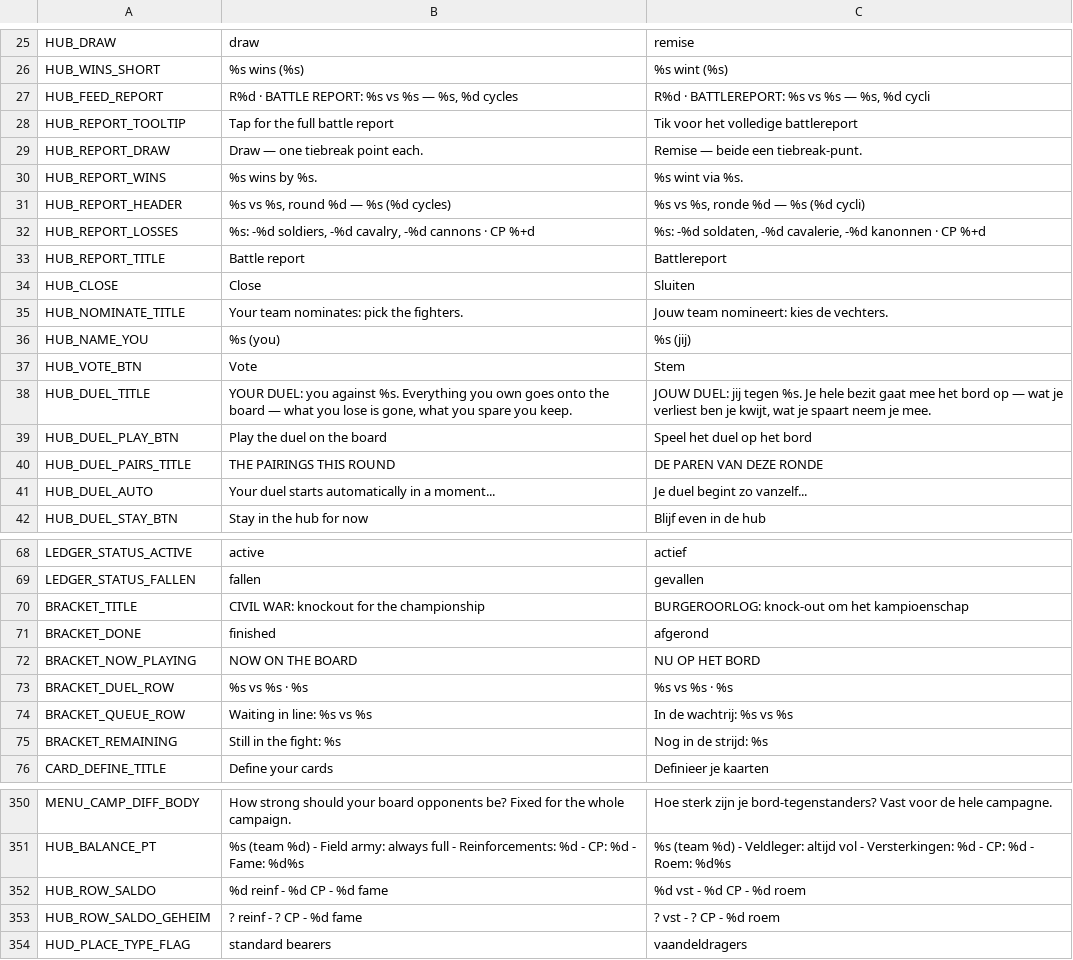
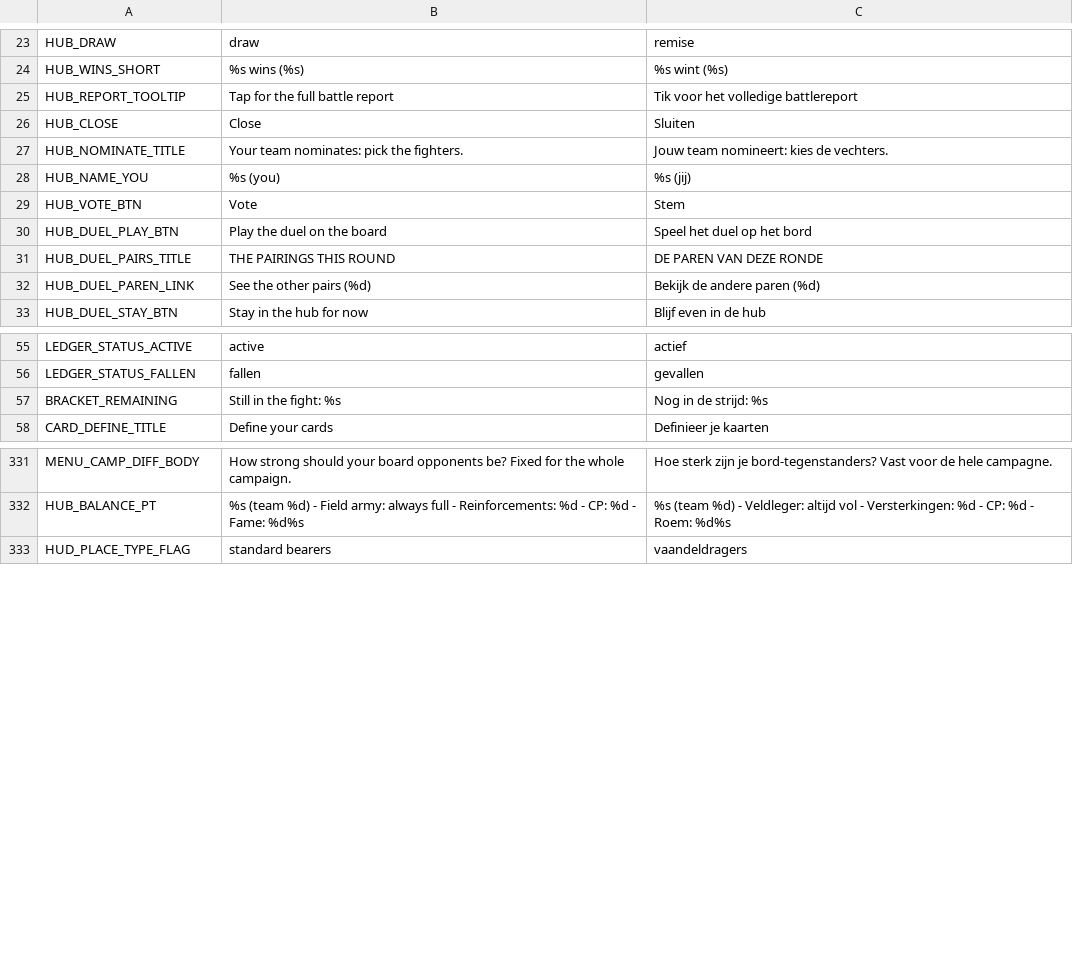
Before and after one commit to maxnieuwenhuijs/fogofwar-godot, a CSV file: i18n/strings.csv, drawn as a sheet; only a part is shown, gaps mark what is left out; removed rows and columns are numbered as before the commit, all else as after; the diff covers the shown part only; the diff names each change by its address in the sheet, - before the commit and + after, or states it on an @@ line.

```diff
--- a/i18n/strings.csv
+++ b/i18n/strings.csv
-row 27: HUB_FEED_REPORT | R%d · BATTLE REPORT: %s vs %s — %s, %d cycles | R%d · BATTLEREPORT: %s vs %s — %s, %d cycli
-row 29: HUB_REPORT_DRAW | Draw — one tiebreak point each. | Remise — beide een tiebreak-punt.
-row 30: HUB_REPORT_WINS | %s wins by %s. | %s wint via %s.
-row 31: HUB_REPORT_HEADER | %s vs %s, round %d — %s (%d cycles) | %s vs %s, ronde %d — %s (%d cycli)
-row 32: HUB_REPORT_LOSSES | %s: -%d soldiers, -%d cavalry, -%d cannons · CP %+d | %s: -%d soldaten, -%d cavalerie, -%d kanonnen · CP %+d
-row 33: HUB_REPORT_TITLE | Battle report | Battlereport
-row 38: HUB_DUEL_TITLE | YOUR DUEL: you against %s. Everything you own goes onto the board — what you lose is gone, what you spare you keep. | JOUW DUEL: jij tegen %s. Je hele bezit gaat mee het bord op — wat je verliest ben je kwijt, wat je spaart neem je mee.
-row 41: HUB_DUEL_AUTO | Your duel starts automatically in a moment... | Je duel begint zo vanzelf...
+row 32: HUB_DUEL_PAREN_LINK | See the other pairs (%d) | Bekijk de andere paren (%d)
-row 70: BRACKET_TITLE | CIVIL WAR: knockout for the championship | BURGEROORLOG: knock-out om het kampioenschap
-row 71: BRACKET_DONE | finished | afgerond
-row 72: BRACKET_NOW_PLAYING | NOW ON THE BOARD | NU OP HET BORD
-row 73: BRACKET_DUEL_ROW | %s vs %s · %s | %s vs %s · %s
-row 74: BRACKET_QUEUE_ROW | Waiting in line: %s vs %s | In de wachtrij: %s vs %s
-row 352: HUB_ROW_SALDO | %d reinf - %d CP - %d fame | %d vst - %d CP - %d roem
-row 353: HUB_ROW_SALDO_GEHEIM | ? reinf - ? CP - %d fame | ? vst - ? CP - %d roem
```
Also changed, not shown: 30 added rows, 10 removed rows and 6 edited cells elsewhere in this file, 16 other files.
